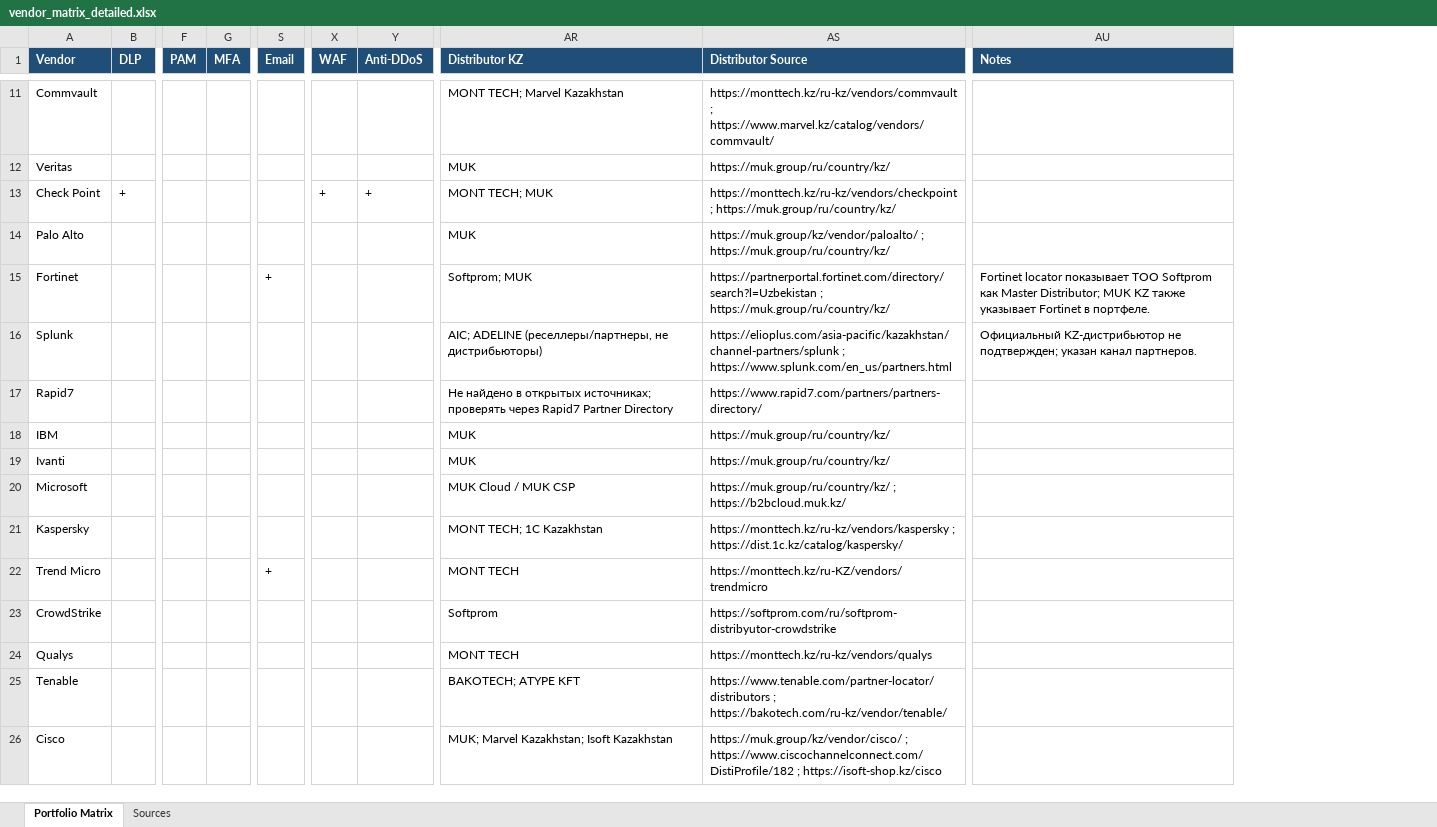
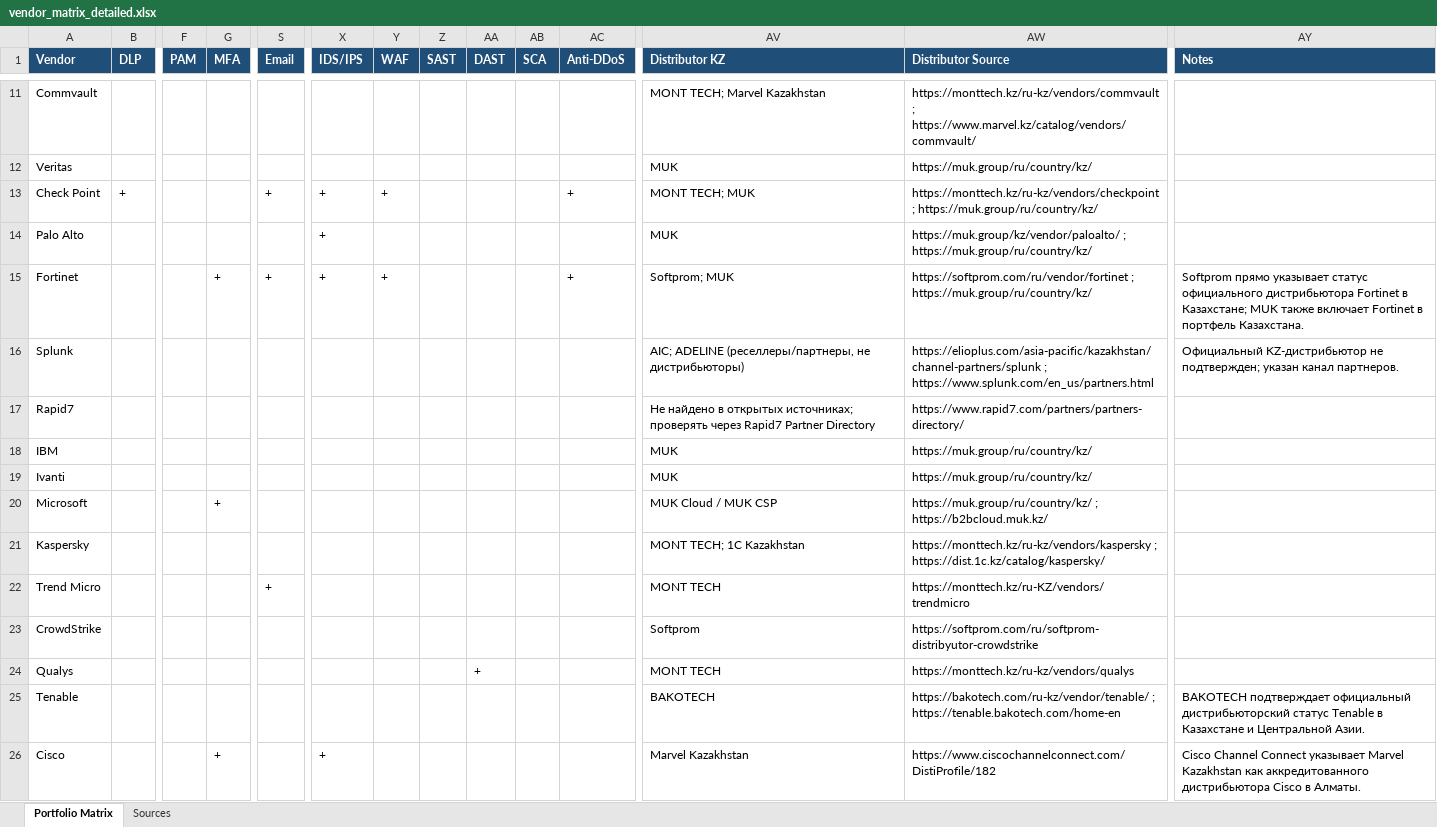
Before and after one commit to irudoy1982/BTGAudit, an Excel workbook: vendor_matrix_detailed.xlsx, sheet Portfolio Matrix, drawn as a sheet; only a part is shown, gaps mark what is left out; values as stored, in another font and other column widths than the file's, no borders; table styles not drawn; addresses are those after the commit; the diff covers the shown part only; the diff names each change by its address in the sheet, - before the commit and + after, or states it on an @@ line.

```diff
--- a/vendor_matrix_detailed.xlsx (sheet Portfolio Matrix)
+++ b/vendor_matrix_detailed.xlsx (sheet Portfolio Matrix)
+column X (IDS/IPS), rows 13-26: + | + | + |  |  |  |  |  |  |  |  |  |  | +
+column Z (SAST), empty
+column AA (DAST), row 24: +
+column AB (SCA), empty
-S13 (Email): (empty)
+S13 (Email): +
-G15 (MFA): (empty)
+G15 (MFA): +
-Y15 (WAF): (empty)
+Y15 (WAF): +
-AC15 (Anti-DDoS): (empty)
+AC15 (Anti-DDoS): +
-AW15 (Distributor Source): https://partnerportal.fortinet.com/directory/search?l=Uzbekistan ; https://muk.group/ru/country/kz/
+AW15 (Distributor Source): https://softprom.com/ru/vendor/fortinet ; https://muk.group/ru/country/kz/
-AY15 (Notes): Fortinet locator показывает TOO Softprom как Master Distributor; MUK KZ также указывает Fortinet в портфеле.
+AY15 (Notes): Softprom прямо указывает статус официального дистрибьютора Fortinet в Казахстане; MUK также включает Fortinet в портфель Казахстана.
-G20 (MFA): (empty)
+G20 (MFA): +
-AV25 (Distributor KZ): BAKOTECH; ATYPE KFT
+AV25 (Distributor KZ): BAKOTECH
-AW25 (Distributor Source): https://www.tenable.com/partner-locator/distributors ; https://bakotech.com/ru-kz/vendor/tenable/
+AW25 (Distributor Source): https://bakotech.com/ru-kz/vendor/tenable/ ; https://tenable.bakotech.com/home-en
-AY25 (Notes): (empty)
+AY25 (Notes): BAKOTECH подтверждает официальный дистрибьюторский статус Tenable в Казахстане и Центральной Азии.
-G26 (MFA): (empty)
+G26 (MFA): +
-AV26 (Distributor KZ): MUK; Marvel Kazakhstan; Isoft Kazakhstan
+AV26 (Distributor KZ): Marvel Kazakhstan
-AW26 (Distributor Source): https://muk.group/kz/vendor/cisco/ ; https://www.ciscochannelconnect.com/DistiProfile/182 ; https://isoft-shop.kz/cisco
+AW26 (Distributor Source): https://www.ciscochannelconnect.com/DistiProfile/182
-AY26 (Notes): (empty)
+AY26 (Notes): Cisco Channel Connect указывает Marvel Kazakhstan как аккредитованного дистрибьютора Cisco в Алматы.
```
Also changed, not shown: 13 added rows and 10 edited cells elsewhere in this sheet, sheet Sources, 5 other files.
